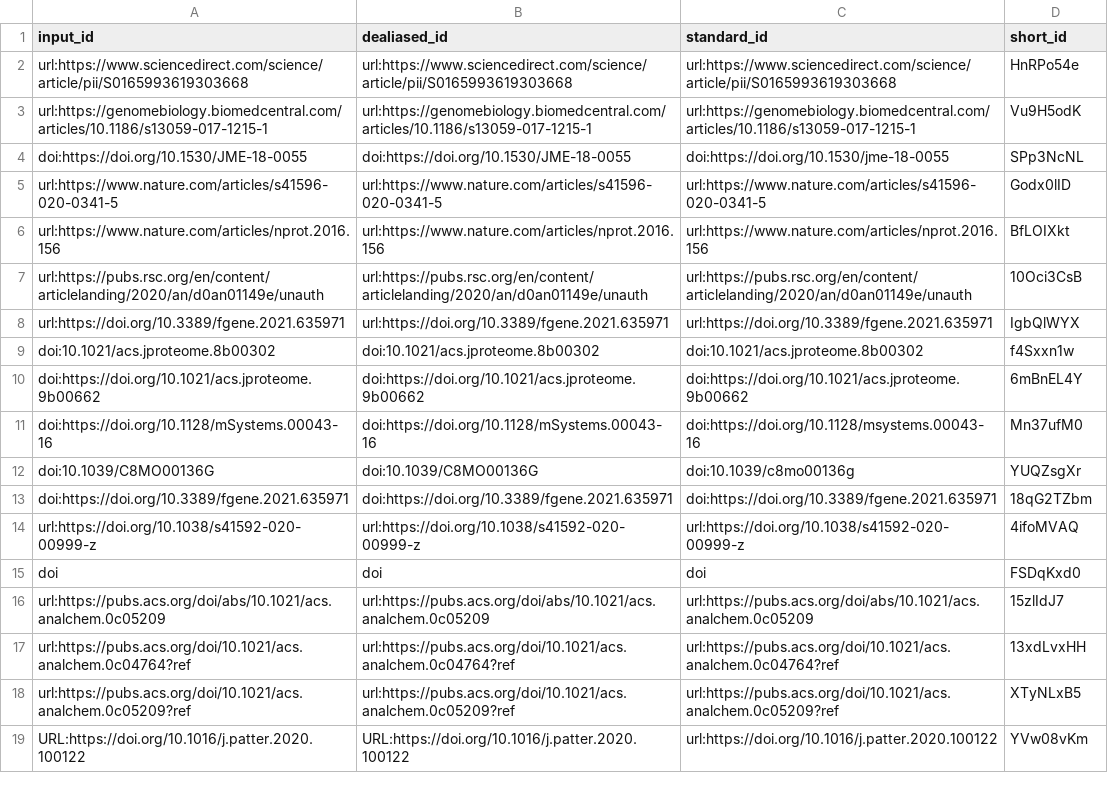
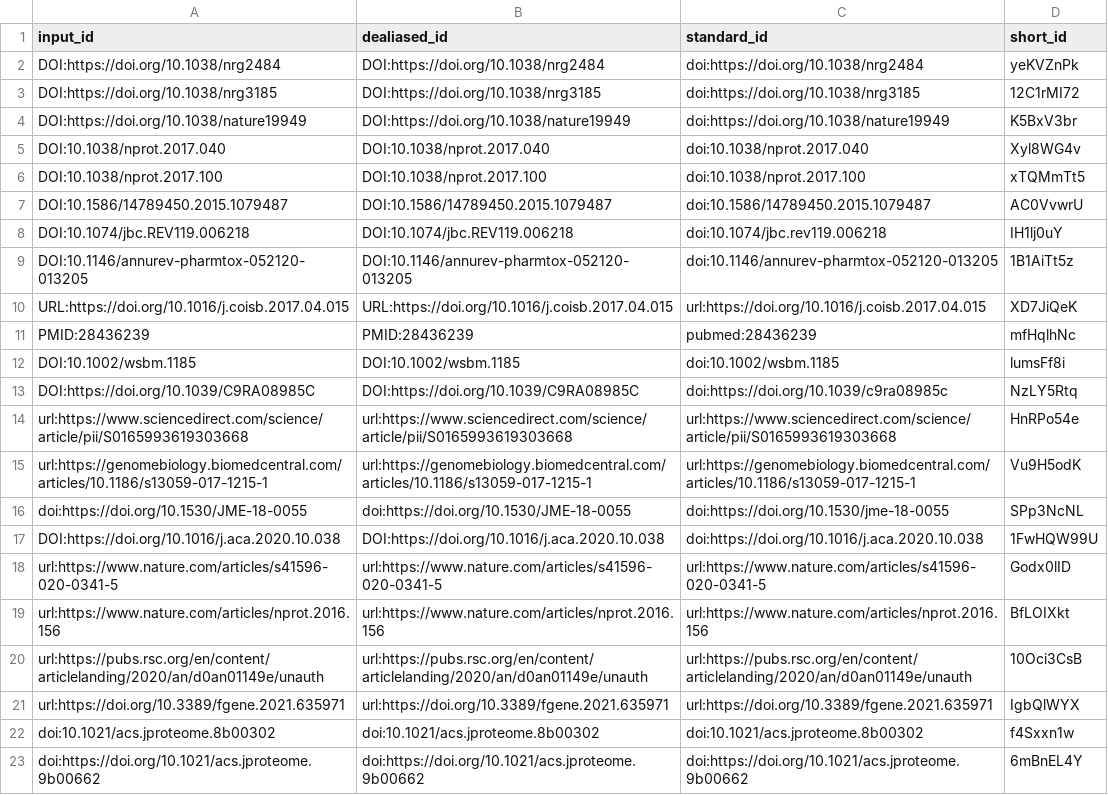
Before and after one commit to jessegmeyerlab/2022-multi-omics-review, a TSV file: citations.tsv, drawn as a sheet; only a part is shown; the shorter side is filled out with more unchanged rows; the diff names each change by its address in the sheet, - before the commit and + after, or states it on an @@ line.

Commit message:
add citations to intro [ci skip]
This build is based on
https://github.com/jessegmeyerlab/2022-multi-omics-review/commit/fd382614ad5bcb8b0e371dd98c66ad96b65fa54c.

This commit was created by the following CI build and job:
https://github.com/jessegmeyerlab/2022-multi-omics-review/commit/fd382614ad5bcb8b0e371dd98c66ad96b65fa54c/checks
https://github.com/jessegmeyerlab/2022-multi-omics-review/actions/runs/1644199131

```diff
--- a/citations.tsv
+++ b/citations.tsv
+row 2: DOI:https://doi.org/10.1038/nrg2484 | DOI:https://doi.org/10.1038/nrg2484 | doi:https://doi.org/10.1038/nrg2484 | yeKVZnPk
+row 3: DOI:https://doi.org/10.1038/nrg3185 | DOI:https://doi.org/10.1038/nrg3185 | doi:https://doi.org/10.1038/nrg3185 | 12C1rMI72
+row 4: DOI:https://doi.org/10.1038/nature19949 | DOI:https://doi.org/10.1038/nature19949 | doi:https://doi.org/10.1038/nature19949 | K5BxV3br
+row 5: DOI:10.1038/nprot.2017.040 | DOI:10.1038/nprot.2017.040 | doi:10.1038/nprot.2017.040 | Xyl8WG4v
+row 6: DOI:10.1038/nprot.2017.100 | DOI:10.1038/nprot.2017.100 | doi:10.1038/nprot.2017.100 | xTQMmTt5
+row 7: DOI:10.1586/14789450.2015.1079487 | DOI:10.1586/14789450.2015.1079487 | doi:10.1586/14789450.2015.1079487 | AC0VvwrU
+row 8: DOI:10.1074/jbc.REV119.006218 | DOI:10.1074/jbc.REV119.006218 | doi:10.1074/jbc.rev119.006218 | IH1lj0uY
+row 9: DOI:10.1146/annurev-pharmtox-052120-013205 | DOI:10.1146/annurev-pharmtox-052120-013205 | doi:10.1146/annurev-pharmtox-052120-013205 | 1B1AiTt5z
+row 10: URL:https://doi.org/10.1016/j.coisb.2017.04.015 | URL:https://doi.org/10.1016/j.coisb.2017.04.015 | url:https://doi.org/10.1016/j.coisb.2017.04.015 | XD7JiQeK
+row 11: PMID:28436239 | PMID:28436239 | pubmed:28436239 | mfHqlhNc
+row 12: DOI:10.1002/wsbm.1185 | DOI:10.1002/wsbm.1185 | doi:10.1002/wsbm.1185 | lumsFf8i
+row 13: DOI:https://doi.org/10.1039/C9RA08985C | DOI:https://doi.org/10.1039/C9RA08985C | doi:https://doi.org/10.1039/c9ra08985c | NzLY5Rtq
+row 17: DOI:https://doi.org/10.1016/j.aca.2020.10.038 | DOI:https://doi.org/10.1016/j.aca.2020.10.038 | doi:https://doi.org/10.1016/j.aca.2020.10.038 | 1FwHQW99U
```
Also changed, not shown: 7 other files.
